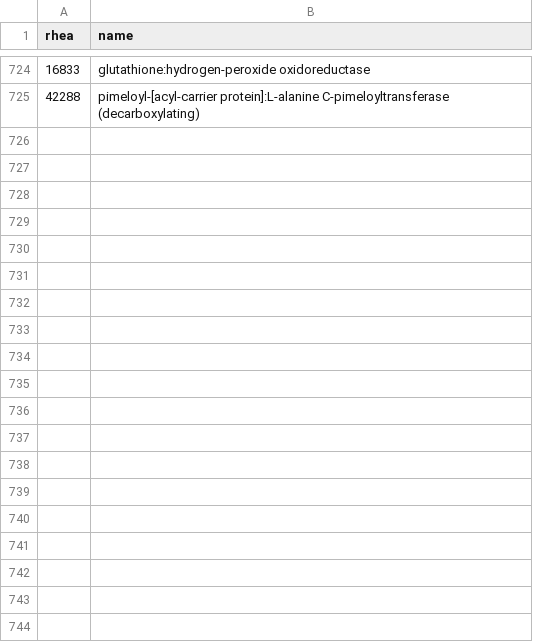
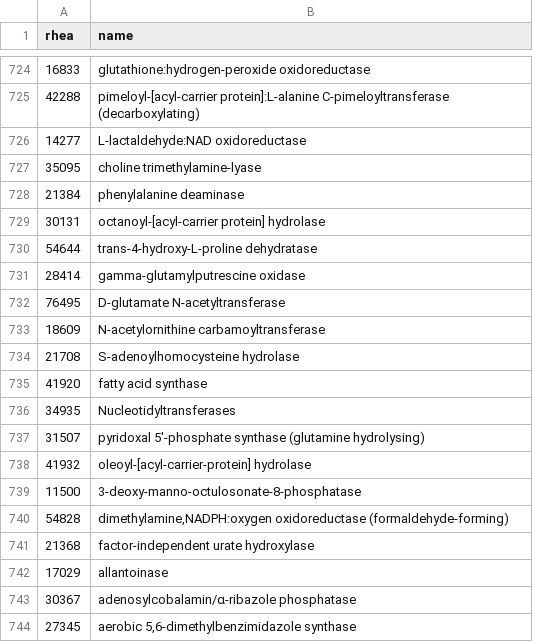
Before and after one commit to stelmo/VibrioNatriegens, a CSV file: data/model/reaction_names.csv, drawn as a sheet; only a part is shown, gaps mark what is left out; the diff covers the shown part only.

```diff
--- a/data/model/reaction_names.csv
+++ b/data/model/reaction_names.csv
@@ -725 +725,20 @@ rhea,name
 42288,pimeloyl-[acyl-carrier protein]:L-alanine C-pimeloyltransferase (decarboxylating)
+14277,"L-lactaldehyde:NAD oxidoreductase"
+35095,"choline trimethylamine-lyase"
+21384,phenylalanine deaminase
+30131,"octanoyl-[acyl-carrier protein] hydrolase"
+54644,"trans-4-hydroxy-L-proline dehydratase"
+28414,gamma-glutamylputrescine oxidase
+76495,D-glutamate N-acetyltransferase
+18609,N-acetylornithine carbamoyltransferase
+21708,S-adenoylhomocysteine hydrolase
+41920,fatty acid synthase
+34935,Nucleotidyltransferases
+31507,"pyridoxal 5′-phosphate synthase (glutamine hydrolysing)"
+41932,oleoyl-[acyl-carrier-protein] hydrolase
+11500,3-deoxy-manno-octulosonate-8-phosphatase
+54828,"dimethylamine,NADPH:oxygen oxidoreductase (formaldehyde-forming)"
+21368,"factor-independent urate hydroxylase"
+17029,allantoinase
+30367,adenosylcobalamin/α-ribazole phosphatase
+27345,"aerobic 5,6-dimethylbenzimidazole synthase"
```
Also changed, not shown: 42 added rows elsewhere in this file, data/annotations/genome/gene_names.csv, 4 other files.
